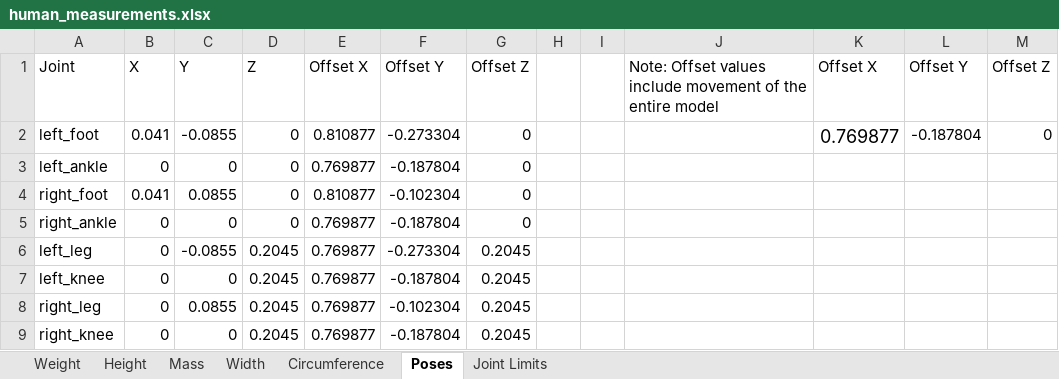
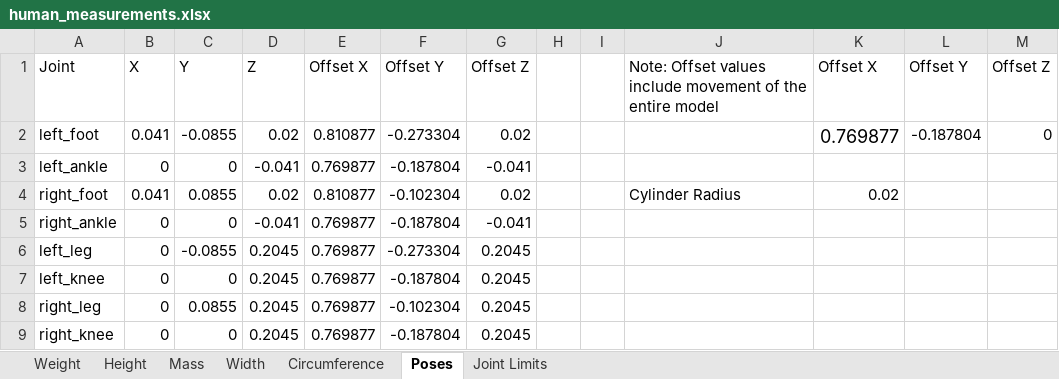
Before and after one commit to PositronicsLab/human_model, an Excel workbook: data/human_measurements.xlsx, sheet Poses, drawn as a sheet; only a part is shown; values as stored, in another font and other column widths than the file's, no borders; the diff names each change by its address in the sheet, - before the commit and + after, or states it on an @@ line.

Commit message:
Update spreadsheet for feet

```diff
--- a/data/human_measurements.xlsx (sheet Poses)
+++ b/data/human_measurements.xlsx (sheet Poses)
-D2: 0
+D2: 0.02
-G2: 0
+G2: 0.02
-D3: 0
+D3: -0.041
-G3: 0
+G3: -0.041
-D4: 0
+D4: 0.02
-G4: 0
+G4: 0.02
-J4: (empty)
+J4: Cylinder Radius
-K4: (empty)
+K4: 0.02
-D5: 0
+D5: -0.041
-G5: 0
+G5: -0.041
```
